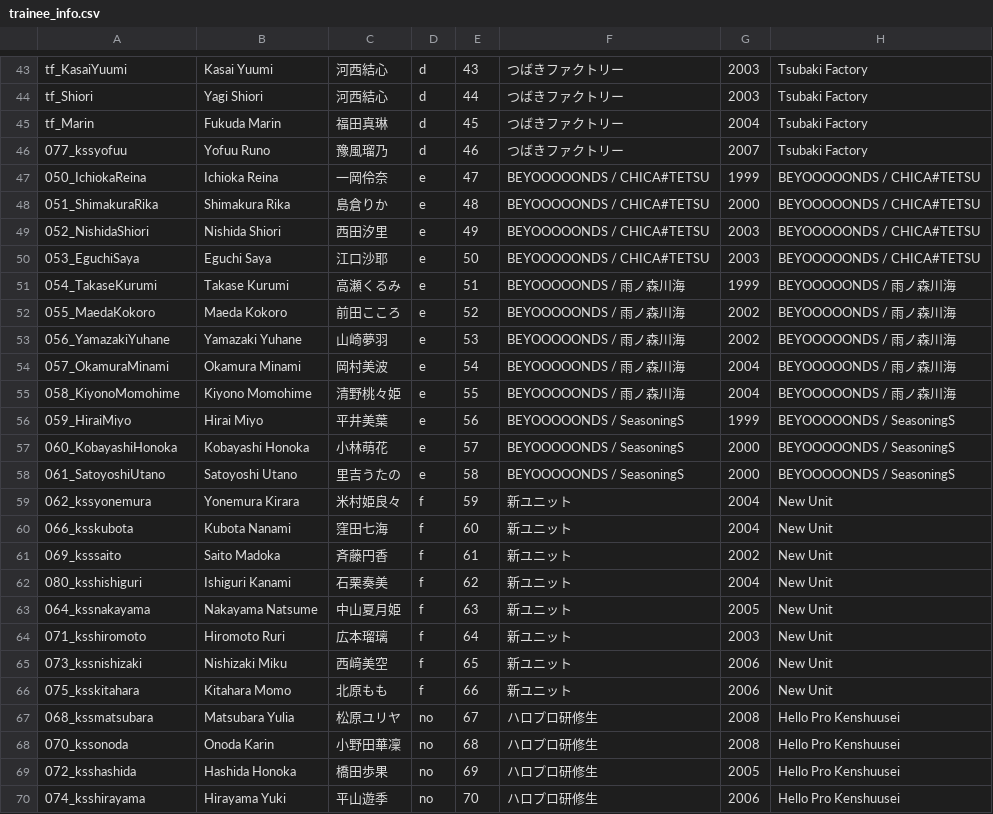
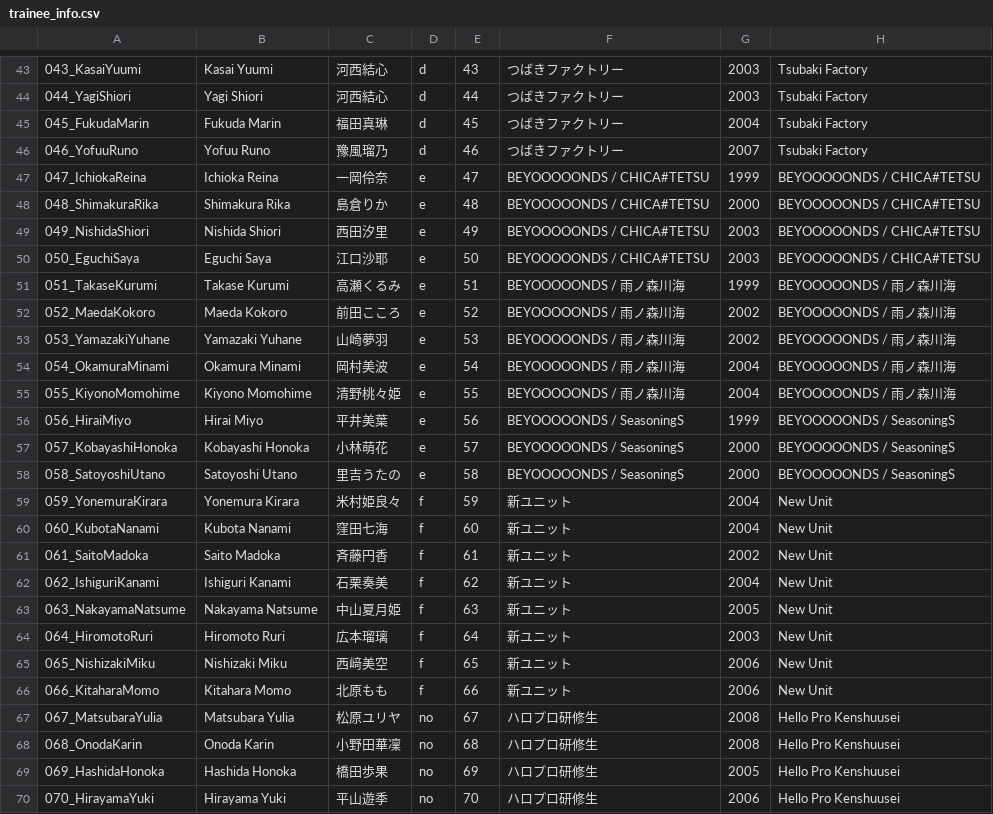
Before and after one commit to hello-project/hello-project.github.io, a CSV file: trainee_info.csv, drawn as a sheet; only a part is shown, gaps mark what is left out; the diff covers the shown part only; the diff names each change by its address in the sheet, - before the commit and + after, or states it on an @@ line.

```diff
--- a/trainee_info.csv
+++ b/trainee_info.csv
-A43: tf_KasaiYuumi
+A43: 043_KasaiYuumi
-A44: tf_Shiori
+A44: 044_YagiShiori
-A45: tf_Marin
+A45: 045_FukudaMarin
-A46: 077_kssyofuu
+A46: 046_YofuuRuno
-A47: 050_IchiokaReina
+A47: 047_IchiokaReina
-A48: 051_ShimakuraRika
+A48: 048_ShimakuraRika
-A49: 052_NishidaShiori
+A49: 049_NishidaShiori
-A50: 053_EguchiSaya
+A50: 050_EguchiSaya
-A51: 054_TakaseKurumi
+A51: 051_TakaseKurumi
-A52: 055_MaedaKokoro
+A52: 052_MaedaKokoro
-A53: 056_YamazakiYuhane
+A53: 053_YamazakiYuhane
-A54: 057_OkamuraMinami
+A54: 054_OkamuraMinami
-A55: 058_KiyonoMomohime
+A55: 055_KiyonoMomohime
-A56: 059_HiraiMiyo
+A56: 056_HiraiMiyo
-A57: 060_KobayashiHonoka
+A57: 057_KobayashiHonoka
-A58: 061_SatoyoshiUtano
+A58: 058_SatoyoshiUtano
-A59: 062_kssyonemura
+A59: 059_YonemuraKirara
-A60: 066_ksskubota
+A60: 060_KubotaNanami
-A61: 069_ksssaito
+A61: 061_SaitoMadoka
-A62: 080_ksshishiguri
+A62: 062_IshiguriKanami
-A63: 064_kssnakayama
+A63: 063_NakayamaNatsume
-A64: 071_ksshiromoto
+A64: 064_HiromotoRuri
-A65: 073_kssnishizaki
+A65: 065_NishizakiMiku
-A66: 075_ksskitahara
+A66: 066_KitaharaMomo
-A67: 068_kssmatsubara
+A67: 067_MatsubaraYulia
-A68: 070_kssonoda
+A68: 068_OnodaKarin
-A69: 072_ksshashida
+A69: 069_HashidaHonoka
-A70: 074_ksshirayama
+A70: 070_HirayamaYuki
```
Also changed, not shown: 31 edited cells elsewhere in this file.
